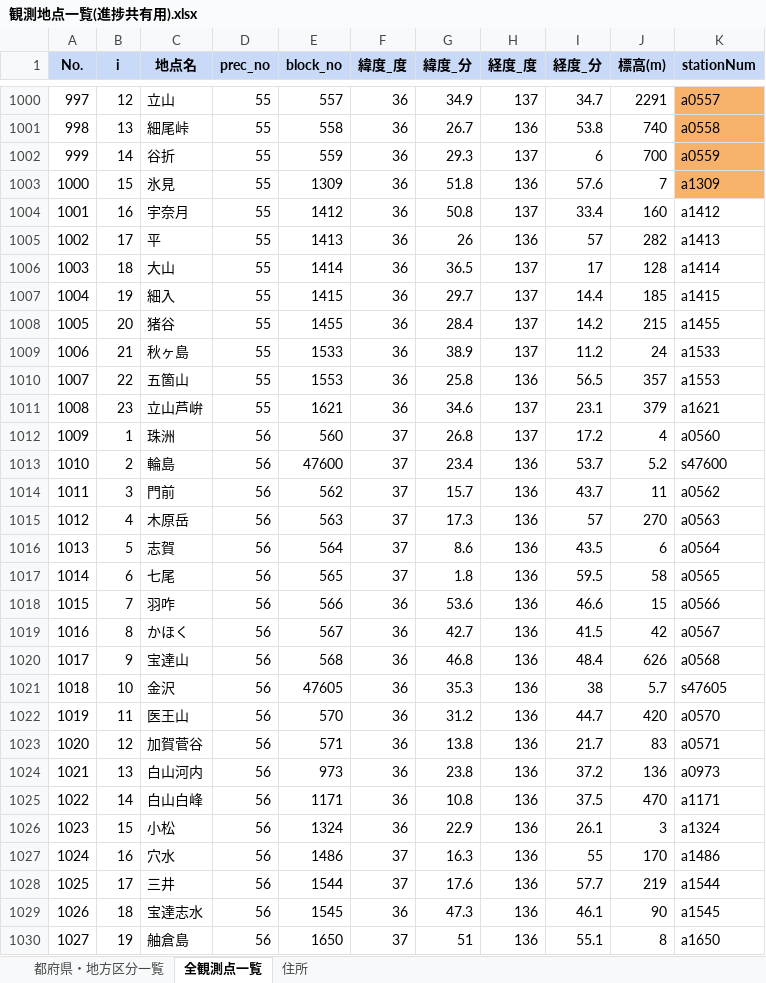
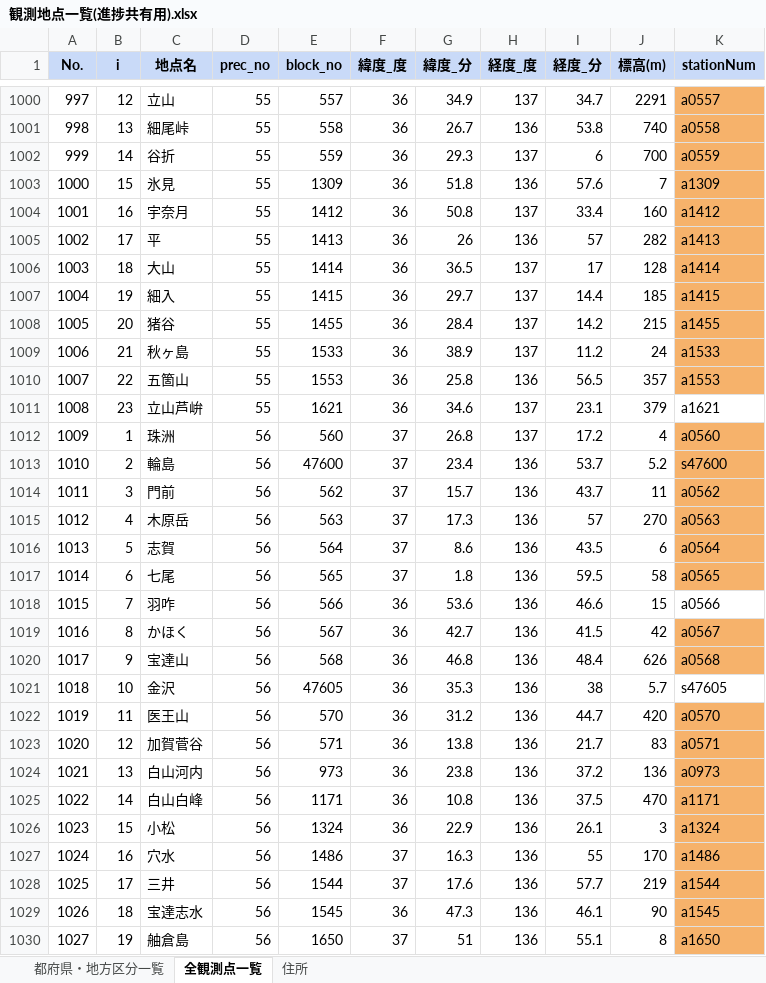
Before and after one commit to hazigin/Japanese_Meteorological_data, an Excel workbook: 観測地点一覧(進捗共有用).xlsx, sheet 全観測点一覧, drawn as a sheet; only a part is shown, gaps mark what is left out; values as stored, in another font and other column widths than the file's, no borders; charts and pictures not drawn; the diff covers the shown part only; the diff names each change by its address in the sheet, - before the commit and + after, or states it on an @@ line.

Commit message:
Doc Update

```diff
--- a/観測地点一覧(進捗共有用).xlsx (sheet 全観測点一覧)
+++ b/観測地点一覧(進捗共有用).xlsx (sheet 全観測点一覧)
-K1004:K1010 fill: none
+K1004:K1010 fill: #F6B26B
-K1012:K1017 fill: none
+K1012:K1017 fill: #F6B26B
-K1019:K1020 fill: none
+K1019:K1020 fill: #F6B26B
-K1022:K1030 fill: none
+K1022:K1030 fill: #F6B26B
```
Also changed, not shown: cell formats elsewhere in this sheet, sheet 都府県・地方区分一覧.
